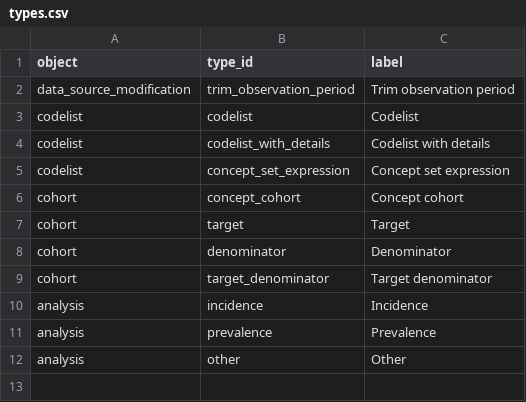
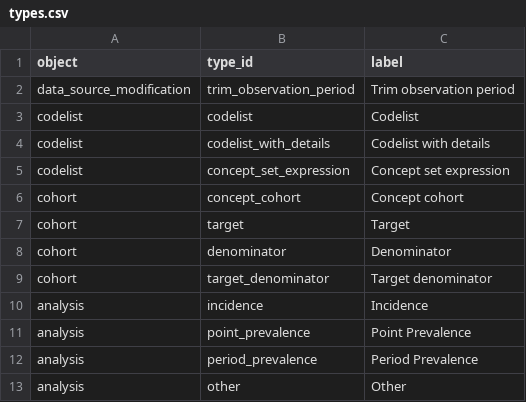
Before and after one commit to oxford-pharmacoepi/shinySAP, a CSV file: data-raw/v0.1.0/types.csv, drawn as a sheet.

Commit message:
Add reference column and change types.csv

```diff
--- a/data-raw/v0.1.0/types.csv
+++ b/data-raw/v0.1.0/types.csv
@@ -10,3 +10,4 @@ cohort,target_denominator, Target denominator
 analysis,incidence,Incidence
-analysis,prevalence,Prevalence
+analysis,point_prevalence,Point Prevalence
+analysis,period_prevalence,Period Prevalence
 analysis,other,Other
```
Also changed, not shown: data-raw/v0.1.0/schema.csv, 5 other files.
